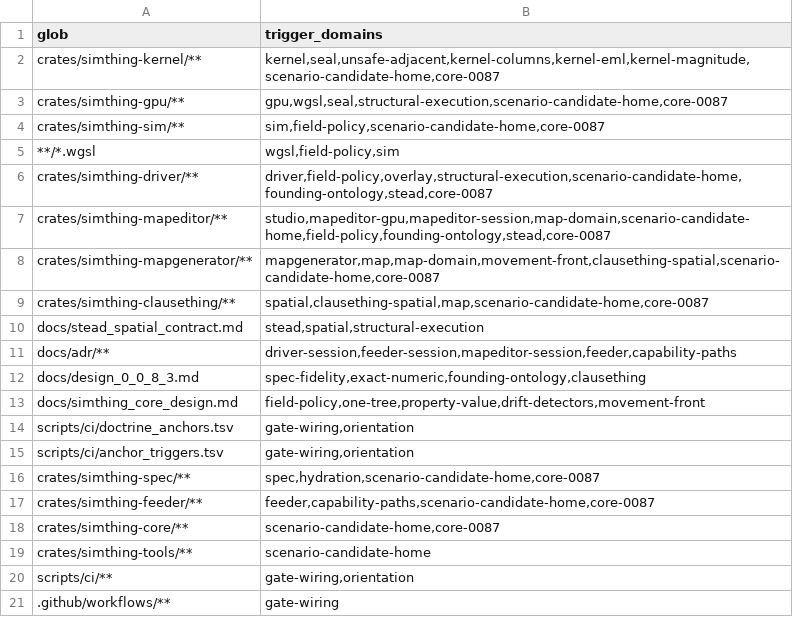
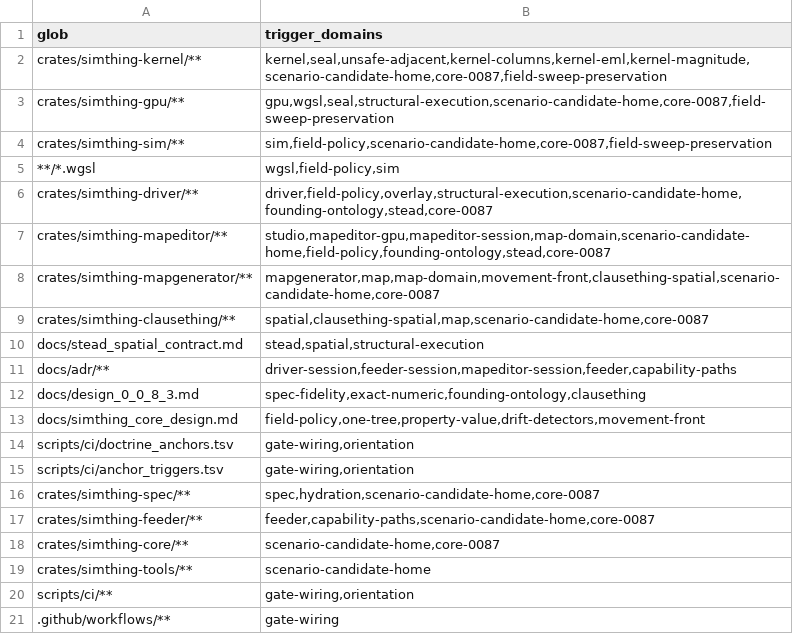
Before and after one commit to khorum08/SimThing, a TSV file: scripts/ci/anchor_triggers.tsv, drawn as a sheet.

```diff
--- a/scripts/ci/anchor_triggers.tsv
+++ b/scripts/ci/anchor_triggers.tsv
@@ -1,5 +1,5 @@
 glob	trigger_domains
-crates/simthing-kernel/**	kernel,seal,unsafe-adjacent,kernel-columns,kernel-eml,kernel-magnitude,scenario-candidate-home,core-0087
-crates/simthing-gpu/**	gpu,wgsl,seal,structural-execution,scenario-candidate-home,core-0087
-crates/simthing-sim/**	sim,field-policy,scenario-candidate-home,core-0087
+crates/simthing-kernel/**	kernel,seal,unsafe-adjacent,kernel-columns,kernel-eml,kernel-magnitude,scenario-candidate-home,core-0087,field-sweep-preservation
+crates/simthing-gpu/**	gpu,wgsl,seal,structural-execution,scenario-candidate-home,core-0087,field-sweep-preservation
+crates/simthing-sim/**	sim,field-policy,scenario-candidate-home,core-0087,field-sweep-preservation
 **/*.wgsl	wgsl,field-policy,sim
```
Also changed, not shown: scripts/ci/anchor_reach_log.tsv, scripts/ci/doctrine_anchors.tsv, 2 other files.
